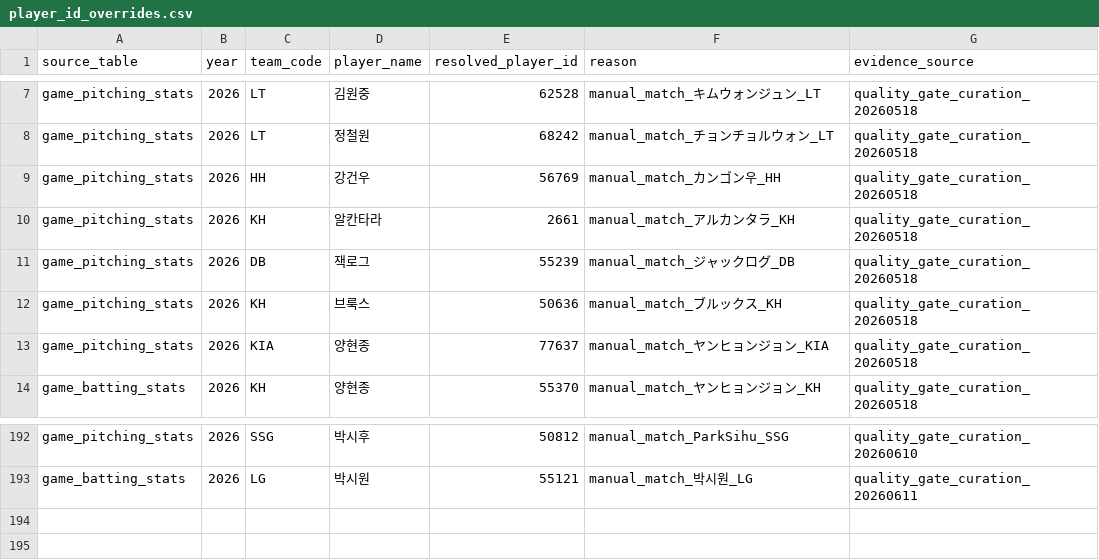
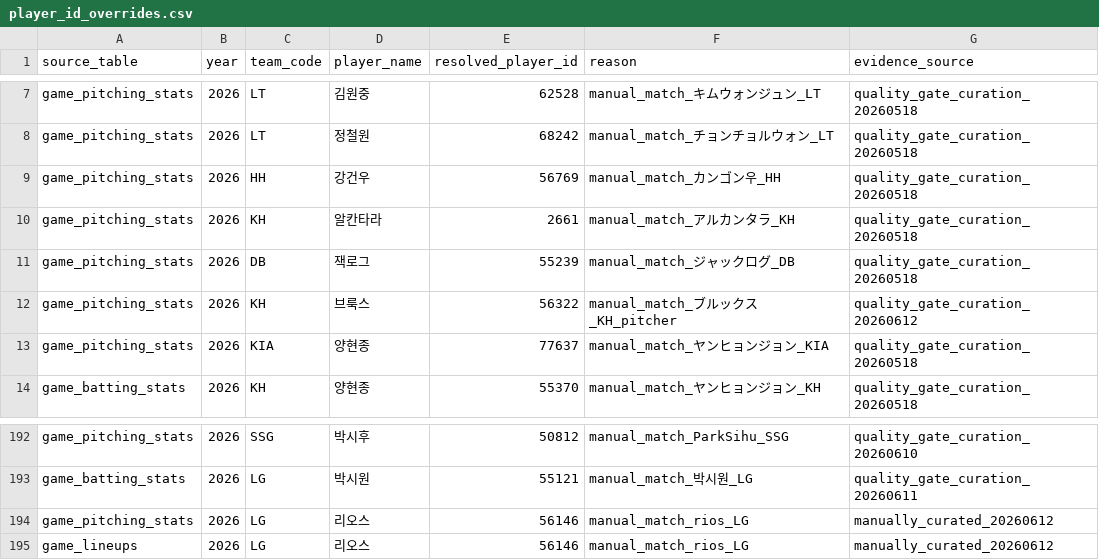
Before and after one commit to rkdansdlf/KBO_playwright, a CSV file: data/player_id_overrides.csv, drawn as a sheet; only a part is shown, gaps mark what is left out.

```diff
--- a/data/player_id_overrides.csv
+++ b/data/player_id_overrides.csv
@@ -11,3 +11,3 @@ game_pitching_stats,2026,KH,알칸타라,2661,manual_match_アルカンタラ_KH
 game_pitching_stats,2026,DB,잭로그,55239,manual_match_ジャックログ_DB,quality_gate_curation_20260518
-game_pitching_stats,2026,KH,브룩스,50636,manual_match_ブルックス_KH,quality_gate_curation_20260518
+game_pitching_stats,2026,KH,브룩스,56322,manual_match_ブルックス_KH_pitcher,quality_gate_curation_20260612
 game_pitching_stats,2026,KIA,양현종,77637,manual_match_ヤンヒョンジョン_KIA,quality_gate_curation_20260518
@@ -193 +193,3 @@ game_pitching_stats,2026,SSG,박시후,50812,manual_match_ParkSihu_SSG,quality_g
 game_batting_stats,2026,LG,박시원,55121,manual_match_박시원_LG,quality_gate_curation_20260611
+game_pitching_stats,2026,LG,리오스,56146,manual_match_rios_LG,manually_curated_20260612
+game_lineups,2026,LG,리오스,56146,manual_match_rios_LG,manually_curated_20260612
```
Also changed, not shown: 46 other files.
